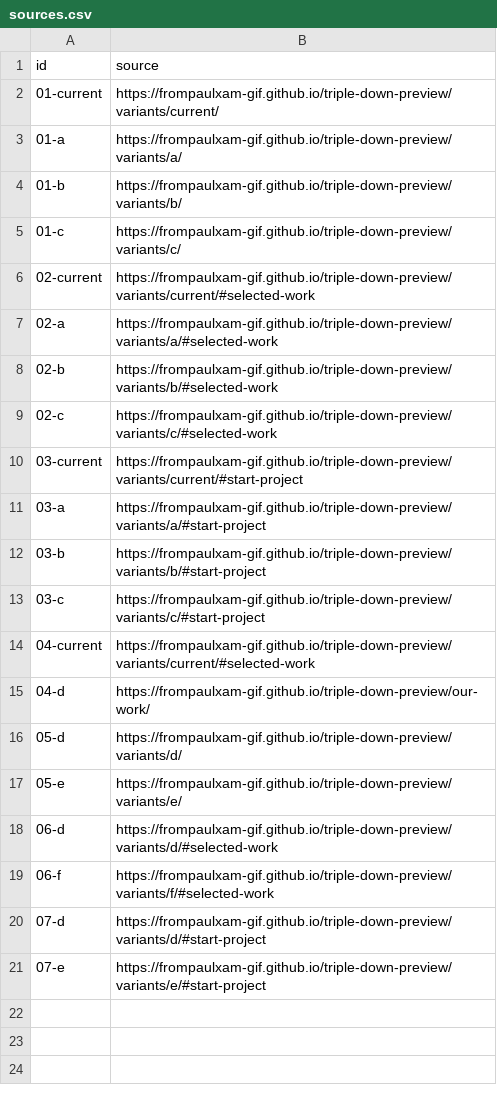
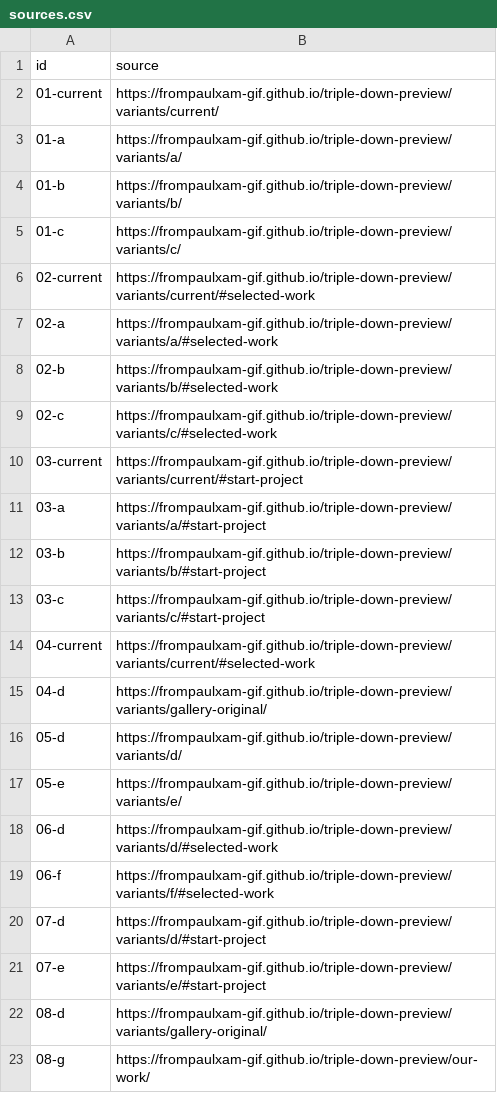
Before and after one commit to frompaulxam-gif/tdg-website-paulqc-20260929, a CSV file: sources.csv, drawn as a sheet.

Commit message:
Add rounded gallery comparison to PaulQC

```diff
--- a/sources.csv
+++ b/sources.csv
@@ -14,3 +14,3 @@ id,source
 04-current,https://frompaulxam-gif.github.io/triple-down-preview/variants/current/#selected-work
-04-d,https://frompaulxam-gif.github.io/triple-down-preview/our-work/
+04-d,https://frompaulxam-gif.github.io/triple-down-preview/variants/gallery-original/
 05-d,https://frompaulxam-gif.github.io/triple-down-preview/variants/d/
@@ -21 +21,3 @@ id,source
 07-e,https://frompaulxam-gif.github.io/triple-down-preview/variants/e/#start-project
+08-d,https://frompaulxam-gif.github.io/triple-down-preview/variants/gallery-original/
+08-g,https://frompaulxam-gif.github.io/triple-down-preview/our-work/
```
Also changed, not shown: 6 other files.
